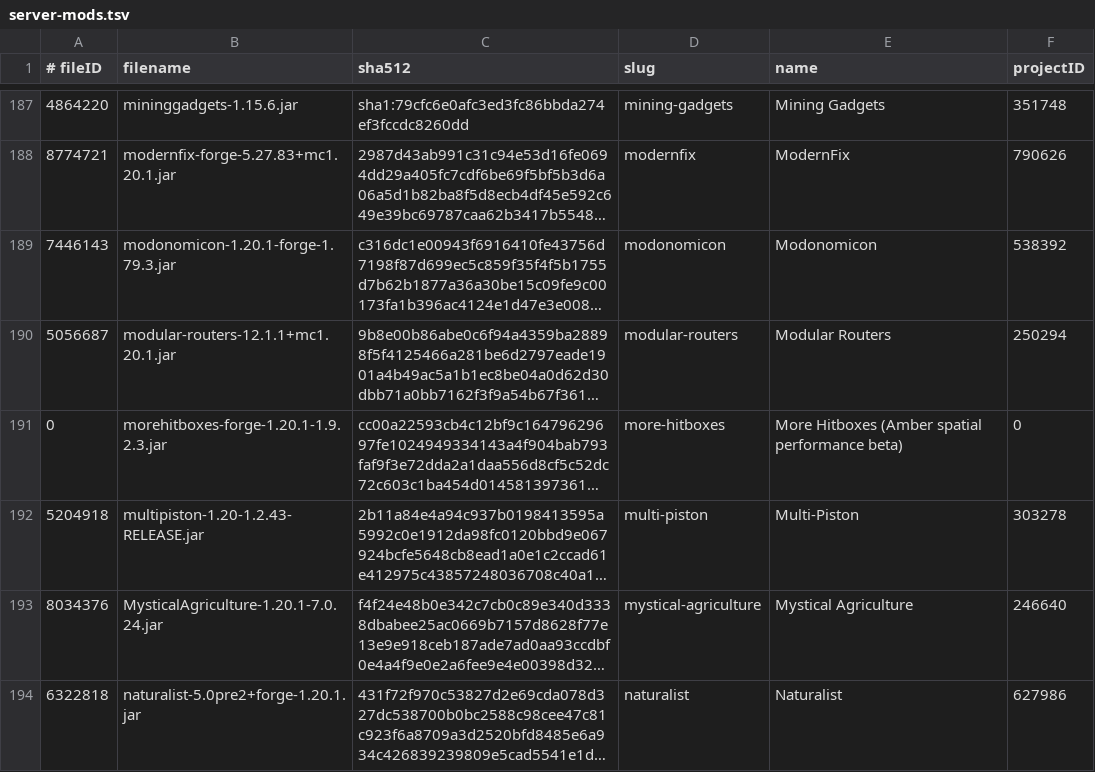
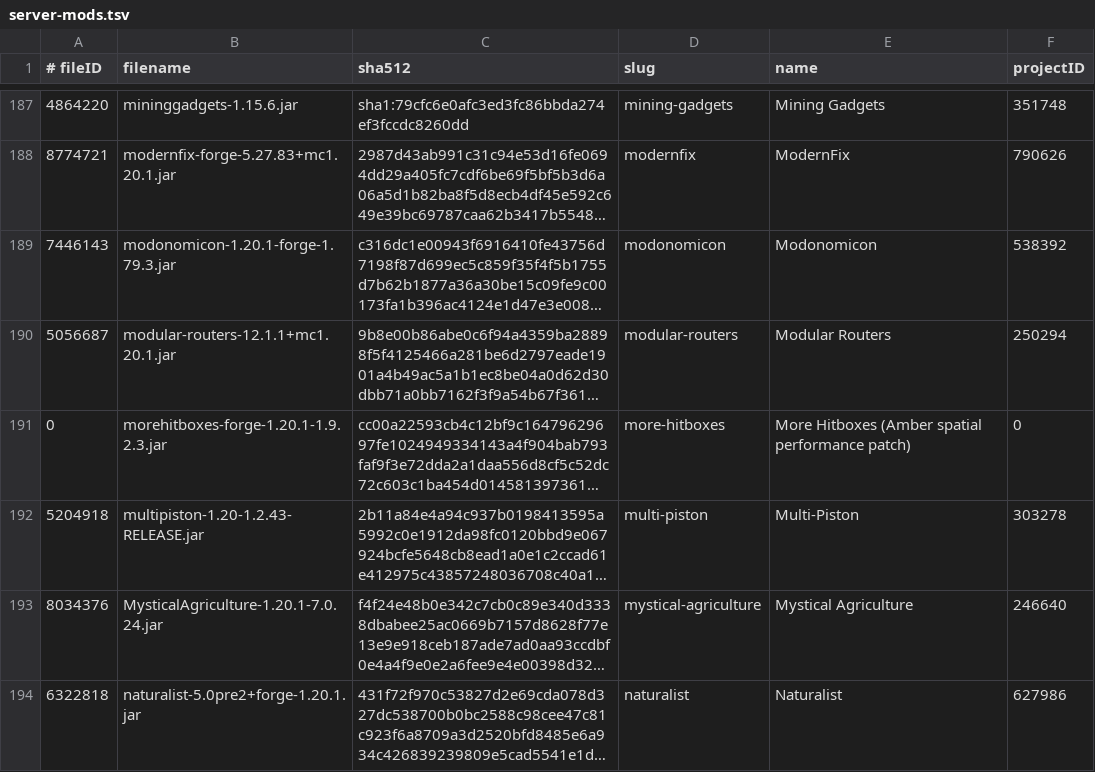
Before and after one commit to skullrider0/Amber-Arcana, a TSV file: server/_crafty/server-mods.tsv, drawn as a sheet; only a part is shown, gaps mark what is left out; long unchanged cells end in …; the diff names each change by its address in the sheet, - before the commit and + after, or states it on an @@ line.

```diff
--- a/server/_crafty/server-mods.tsv
+++ b/server/_crafty/server-mods.tsv
-E191 (name): …spatial performance beta)
+E191 (name): …spatial performance patch)
```
Also changed, not shown: 20 other files.
